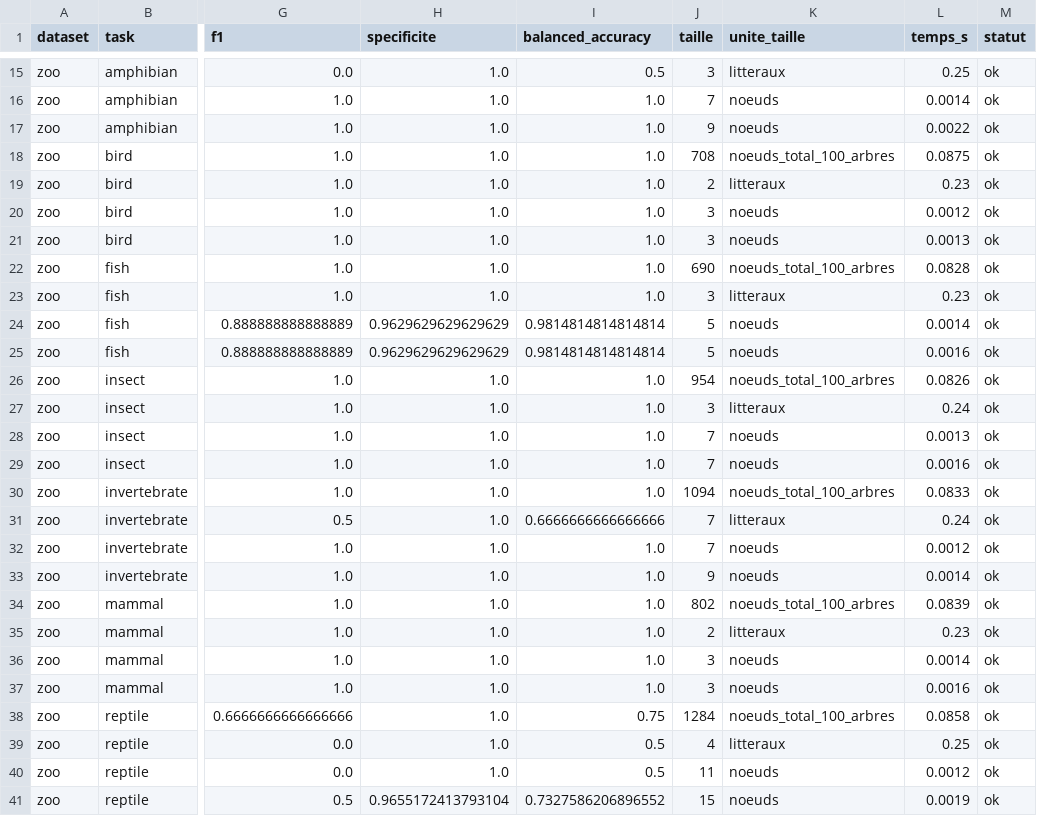
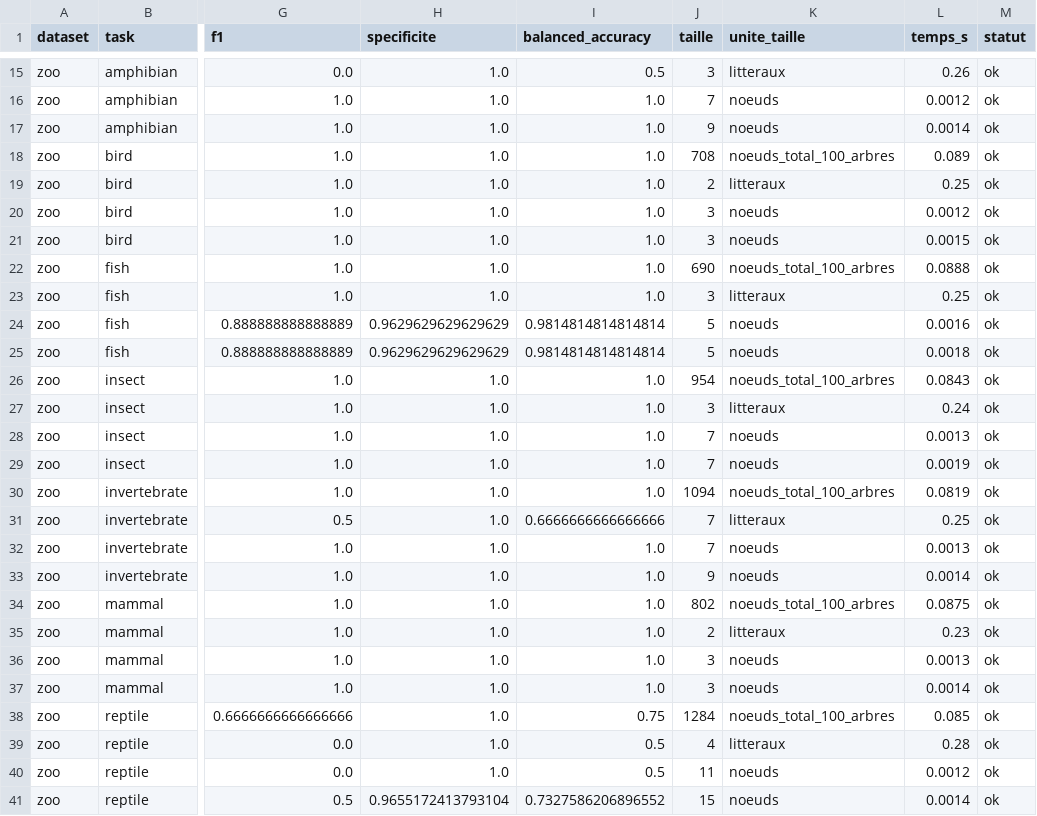
Before and after one commit to EmmaLehec/fork_2026-MSMIN5IN43-Search-Symbolic-Min2, a CSV file: groupe-g2-ilp-popper/results/comparaison.csv, drawn as a sheet; only a part is shown, gaps mark what is left out; the diff covers the shown part only; the diff names each change by its address in the sheet, - before the commit and + after, or states it on an @@ line.

```diff
--- a/groupe-g2-ilp-popper/results/comparaison.csv
+++ b/groupe-g2-ilp-popper/results/comparaison.csv
-L15 (temps_s): 0.25
+L15 (temps_s): 0.26
-L16 (temps_s): 0.0014
+L16 (temps_s): 0.0012
-L17 (temps_s): 0.0022
+L17 (temps_s): 0.0014
-L18 (temps_s): 0.0875
+L18 (temps_s): 0.089
-L19 (temps_s): 0.23
+L19 (temps_s): 0.25
-L21 (temps_s): 0.0013
+L21 (temps_s): 0.0015
-L22 (temps_s): 0.0828
+L22 (temps_s): 0.0888
-L23 (temps_s): 0.23
+L23 (temps_s): 0.25
-L24 (temps_s): 0.0014
+L24 (temps_s): 0.0016
-L25 (temps_s): 0.0016
+L25 (temps_s): 0.0018
-L26 (temps_s): 0.0826
+L26 (temps_s): 0.0843
-L29 (temps_s): 0.0016
+L29 (temps_s): 0.0019
-L30 (temps_s): 0.0833
+L30 (temps_s): 0.0819
-L31 (temps_s): 0.24
+L31 (temps_s): 0.25
-L32 (temps_s): 0.0012
+L32 (temps_s): 0.0013
-L34 (temps_s): 0.0839
+L34 (temps_s): 0.0875
-L36 (temps_s): 0.0014
+L36 (temps_s): 0.0013
-L37 (temps_s): 0.0016
+L37 (temps_s): 0.0014
-L38 (temps_s): 0.0858
+L38 (temps_s): 0.085
-L39 (temps_s): 0.25
+L39 (temps_s): 0.28
-L41 (temps_s): 0.0019
+L41 (temps_s): 0.0014
```
Also changed, not shown: 64 edited cells elsewhere in this file, 3 other files.
